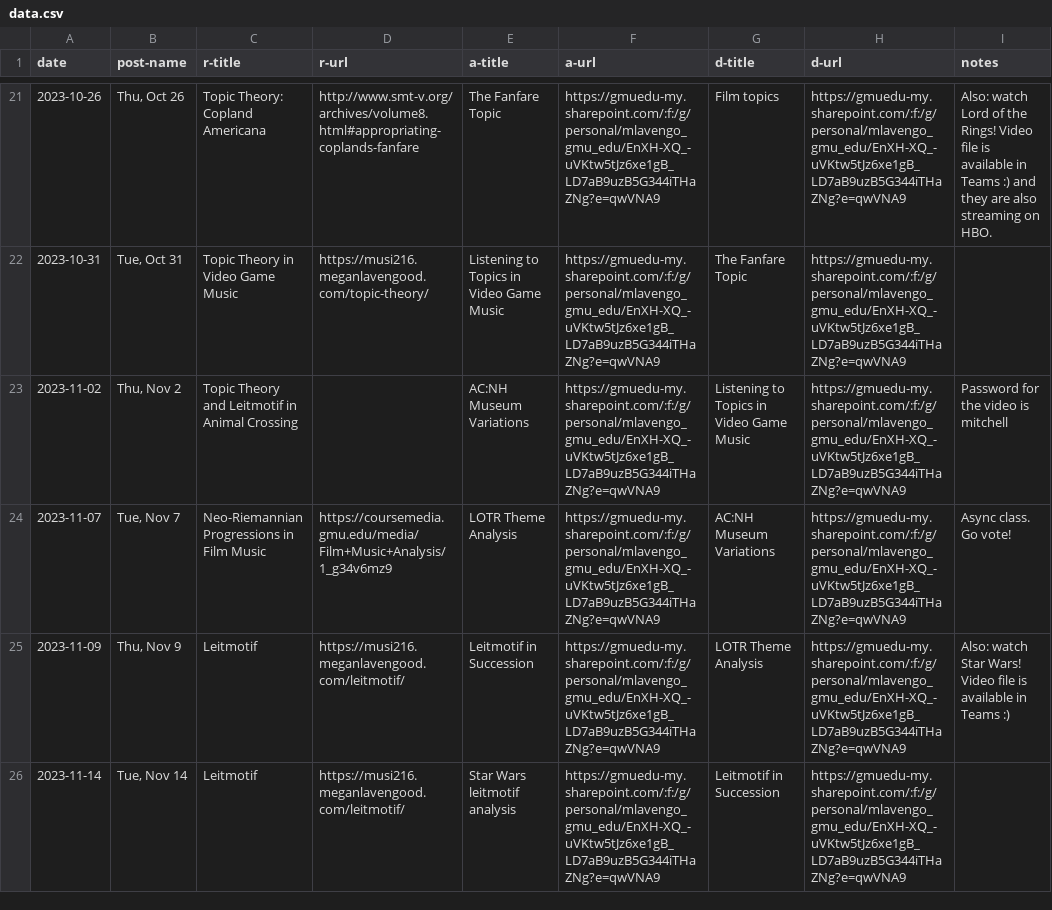
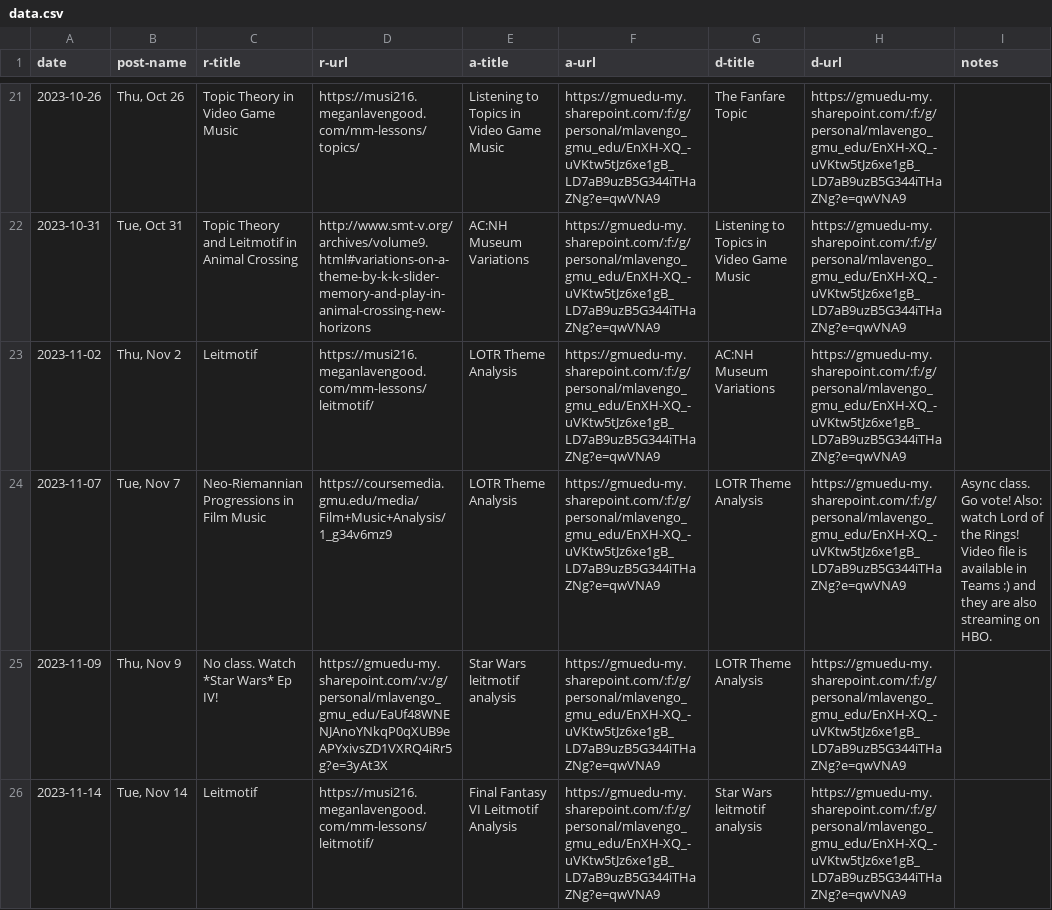
Before and after one commit to meganlavengood/musi216, a CSV file: calendar_generator/data.csv, drawn as a sheet; only a part is shown, gaps mark what is left out; the diff covers the shown part only.

```diff
--- a/calendar_generator/data.csv
+++ b/calendar_generator/data.csv
@@ -21,6 +21,6 @@ date,post-name,r-title,r-url,a-title,a-url,d-title,d-url,notes
-2023-10-26,"Thu, Oct 26",Topic Theory: Copland Americana,http://www.smt-v.org/archives/volume8.html#appropriating-coplands-fanfare,The Fanfare Topic,https://gmuedu-my.sharepoint.com/:f:/g/personal/mlavengo_gmu_edu/EnXH-XQ_-uVKtw5tJz6xe1gB_LD7aB9uzB5G344iTHaZNg?e=qwVNA9,Film topics,https://gmuedu-my.sharepoint.com/:f:/g/personal/mlavengo_gmu_edu/EnXH-XQ_-uVKtw5tJz6xe1gB_LD7aB9uzB5G344iTHaZNg?e=qwVNA9,Also: watch Lord of the Rings! Video file is available in Teams :) and they are also streaming on HBO.
-2023-10-31,"Tue, Oct 31",Topic Theory in Video Game Music,https://musi216.meganlavengood.com/topic-theory/,Listening to Topics in Video Game Music,https://gmuedu-my.sharepoint.com/:f:/g/personal/mlavengo_gmu_edu/EnXH-XQ_-uVKtw5tJz6xe1gB_LD7aB9uzB5G344iTHaZNg?e=qwVNA9,The Fanfare Topic,https://gmuedu-my.sharepoint.com/:f:/g/personal/mlavengo_gmu_edu/EnXH-XQ_-uVKtw5tJz6xe1gB_LD7aB9uzB5G344iTHaZNg?e=qwVNA9,
-2023-11-02,"Thu, Nov 2",Topic Theory and Leitmotif in Animal Crossing,,AC:NH Museum Variations,https://gmuedu-my.sharepoint.com/:f:/g/personal/mlavengo_gmu_edu/EnXH-XQ_-uVKtw5tJz6xe1gB_LD7aB9uzB5G344iTHaZNg?e=qwVNA9,Listening to Topics in Video Game Music,https://gmuedu-my.sharepoint.com/:f:/g/personal/mlavengo_gmu_edu/EnXH-XQ_-uVKtw5tJz6xe1gB_LD7aB9uzB5G344iTHaZNg?e=qwVNA9,Password for the video is mitchell
-2023-11-07,"Tue, Nov 7",Neo-Riemannian Progressions in Film Music,https://coursemedia.gmu.edu/media/Film+Music+Analysis/1_g34v6mz9,LOTR Theme Analysis,https://gmuedu-my.sharepoint.com/:f:/g/personal/mlavengo_gmu_edu/EnXH-XQ_-uVKtw5tJz6xe1gB_LD7aB9uzB5G344iTHaZNg?e=qwVNA9,AC:NH Museum Variations,https://gmuedu-my.sharepoint.com/:f:/g/personal/mlavengo_gmu_edu/EnXH-XQ_-uVKtw5tJz6xe1gB_LD7aB9uzB5G344iTHaZNg?e=qwVNA9,Async class. Go vote!
-2023-11-09,"Thu, Nov 9",Leitmotif,https://musi216.meganlavengood.com/leitmotif/,Leitmotif in Succession,https://gmuedu-my.sharepoint.com/:f:/g/personal/mlavengo_gmu_edu/EnXH-XQ_-uVKtw5tJz6xe1gB_LD7aB9uzB5G344iTHaZNg?e=qwVNA9,LOTR Theme Analysis,https://gmuedu-my.sharepoint.com/:f:/g/personal/mlavengo_gmu_edu/EnXH-XQ_-uVKtw5tJz6xe1gB_LD7aB9uzB5G344iTHaZNg?e=qwVNA9,Also: watch Star Wars! Video file is available in Teams :)
-2023-11-14,"Tue, Nov 14",Leitmotif,https://musi216.meganlavengood.com/leitmotif/,Star Wars leitmotif analysis,https://gmuedu-my.sharepoint.com/:f:/g/personal/mlavengo_gmu_edu/EnXH-XQ_-uVKtw5tJz6xe1gB_LD7aB9uzB5G344iTHaZNg?e=qwVNA9,Leitmotif in Succession,https://gmuedu-my.sharepoint.com/:f:/g/personal/mlavengo_gmu_edu/EnXH-XQ_-uVKtw5tJz6xe1gB_LD7aB9uzB5G344iTHaZNg?e=qwVNA9,
+2023-10-26,"Thu, Oct 26",Topic Theory in Video Game Music,https://musi216.meganlavengood.com/mm-lessons/topics/,Listening to Topics in Video Game Music,https://gmuedu-my.sharepoint.com/:f:/g/personal/mlavengo_gmu_edu/EnXH-XQ_-uVKtw5tJz6xe1gB_LD7aB9uzB5G344iTHaZNg?e=qwVNA9,The Fanfare Topic,https://gmuedu-my.sharepoint.com/:f:/g/personal/mlavengo_gmu_edu/EnXH-XQ_-uVKtw5tJz6xe1gB_LD7aB9uzB5G344iTHaZNg?e=qwVNA9,
+2023-10-31,"Tue, Oct 31",Topic Theory and Leitmotif in Animal Crossing,http://www.smt-v.org/archives/volume9.html#variations-on-a-theme-by-k-k-slider-memory-and-play-in-animal-crossing-new-horizons,AC:NH Museum Variations,https://gmuedu-my.sharepoint.com/:f:/g/personal/mlavengo_gmu_edu/EnXH-XQ_-uVKtw5tJz6xe1gB_LD7aB9uzB5G344iTHaZNg?e=qwVNA9,Listening to Topics in Video Game Music,https://gmuedu-my.sharepoint.com/:f:/g/personal/mlavengo_gmu_edu/EnXH-XQ_-uVKtw5tJz6xe1gB_LD7aB9uzB5G344iTHaZNg?e=qwVNA9,
+2023-11-02,"Thu, Nov 2",Leitmotif,https://musi216.meganlavengood.com/mm-lessons/leitmotif/,LOTR Theme Analysis,https://gmuedu-my.sharepoint.com/:f:/g/personal/mlavengo_gmu_edu/EnXH-XQ_-uVKtw5tJz6xe1gB_LD7aB9uzB5G344iTHaZNg?e=qwVNA9,AC:NH Museum Variations,https://gmuedu-my.sharepoint.com/:f:/g/personal/mlavengo_gmu_edu/EnXH-XQ_-uVKtw5tJz6xe1gB_LD7aB9uzB5G344iTHaZNg?e=qwVNA9,
+2023-11-07,"Tue, Nov 7",Neo-Riemannian Progressions in Film Music,https://coursemedia.gmu.edu/media/Film+Music+Analysis/1_g34v6mz9,LOTR Theme Analysis,https://gmuedu-my.sharepoint.com/:f:/g/personal/mlavengo_gmu_edu/EnXH-XQ_-uVKtw5tJz6xe1gB_LD7aB9uzB5G344iTHaZNg?e=qwVNA9,LOTR Theme Analysis,https://gmuedu-my.sharepoint.com/:f:/g/personal/mlavengo_gmu_edu/EnXH-XQ_-uVKtw5tJz6xe1gB_LD7aB9uzB5G344iTHaZNg?e=qwVNA9,Async class. Go vote! Also: watch Lord of the Rings! Video file is available in Teams :) and they are also streaming on HBO.
+2023-11-09,"Thu, Nov 9",No class. Watch *Star Wars* Ep IV!,https://gmuedu-my.sharepoint.com/:v:/g/personal/mlavengo_gmu_edu/EaUf48WNENJAnoYNkqP0qXUB9eAPYxivsZD1VXRQ4iRr5g?e=3yAt3X,Star Wars leitmotif analysis,https://gmuedu-my.sharepoint.com/:f:/g/personal/mlavengo_gmu_edu/EnXH-XQ_-uVKtw5tJz6xe1gB_LD7aB9uzB5G344iTHaZNg?e=qwVNA9,LOTR Theme Analysis,https://gmuedu-my.sharepoint.com/:f:/g/personal/mlavengo_gmu_edu/EnXH-XQ_-uVKtw5tJz6xe1gB_LD7aB9uzB5G344iTHaZNg?e=qwVNA9,
+2023-11-14,"Tue, Nov 14",Leitmotif,https://musi216.meganlavengood.com/mm-lessons/leitmotif/,Final Fantasy VI Leitmotif Analysis,https://gmuedu-my.sharepoint.com/:f:/g/personal/mlavengo_gmu_edu/EnXH-XQ_-uVKtw5tJz6xe1gB_LD7aB9uzB5G344iTHaZNg?e=qwVNA9,Star Wars leitmotif analysis,https://gmuedu-my.sharepoint.com/:f:/g/personal/mlavengo_gmu_edu/EnXH-XQ_-uVKtw5tJz6xe1gB_LD7aB9uzB5G344iTHaZNg?e=qwVNA9,
```
Also changed, not shown: 46 edited cells elsewhere in this file, 29 other files.
